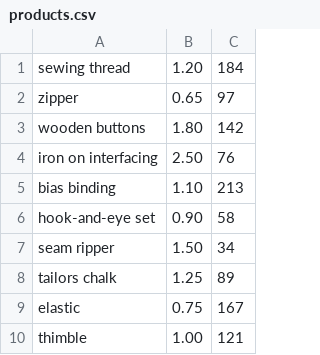
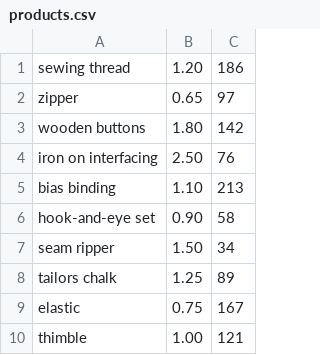
Before and after one commit to Alanija05/Hildas-Haberdashery, a CSV file: products.csv, drawn as a sheet.

```diff
--- a/products.csv
+++ b/products.csv
@@ -1,2 +1,2 @@
-sewing thread,1.20,184
+sewing thread,1.20,186
 zipper,0.65,97
```
Also changed, not shown: 1 other file.
